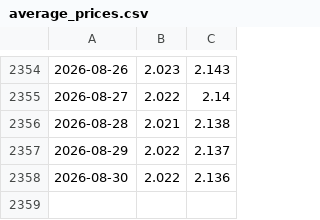
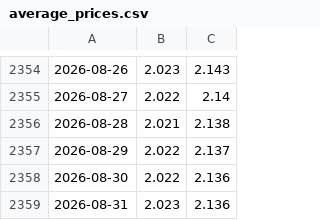
Before and after one commit to marco97pa/italy_fuel_price_history, a CSV file: average_prices.csv, drawn as a sheet; only a part is shown, gaps mark what is left out; the diff names each change by its address in the sheet, - before the commit and + after, or states it on an @@ line.

```diff
--- a/average_prices.csv
+++ b/average_prices.csv
+row 2359: 2026-08-31 | 2.023 | 2.136
```
